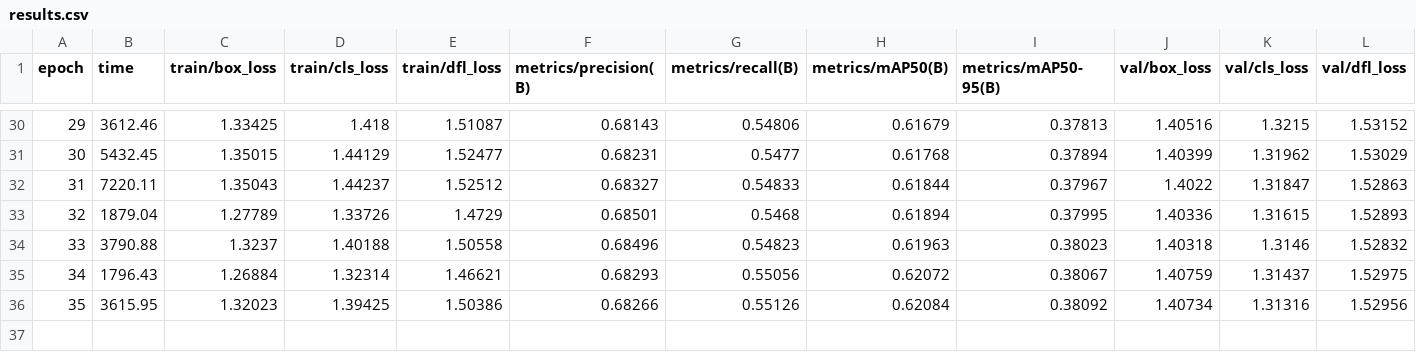
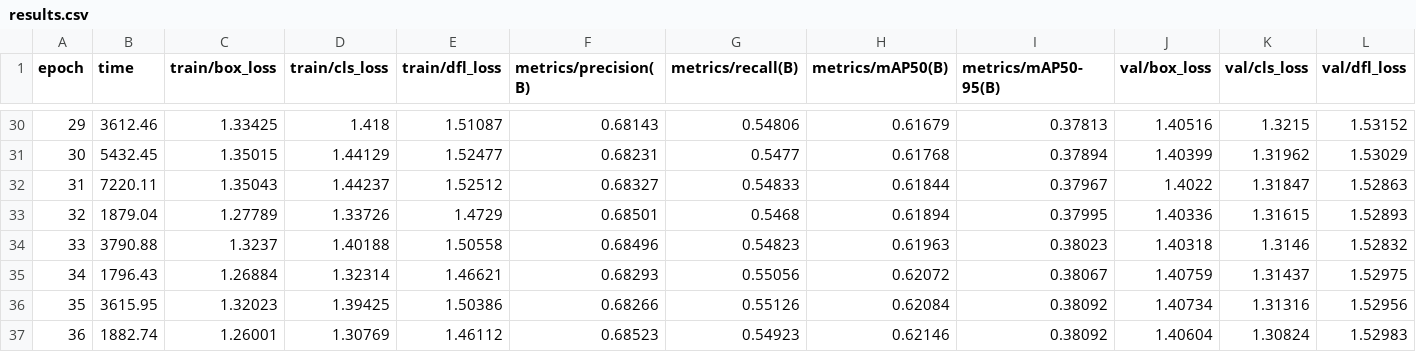
Before and after one commit to vikasvking/fire_colab, a CSV file: runs/detect/train4/results.csv, drawn as a sheet; only a part is shown, gaps mark what is left out; rows hold the shown columns only; the diff names each change by its address in the sheet, - before the commit and + after, or states it on an @@ line.

```diff
--- a/runs/detect/train4/results.csv
+++ b/runs/detect/train4/results.csv
+row 37: 36 | 1882.74 | 1.26001 | 1.30769 | 1.46112 | 0.68523 | 0.54923 | 0.62146 | 0.38092 | 1.40604 | 1.30824 | 1.52983
```
Also changed, not shown: 22 other files.
